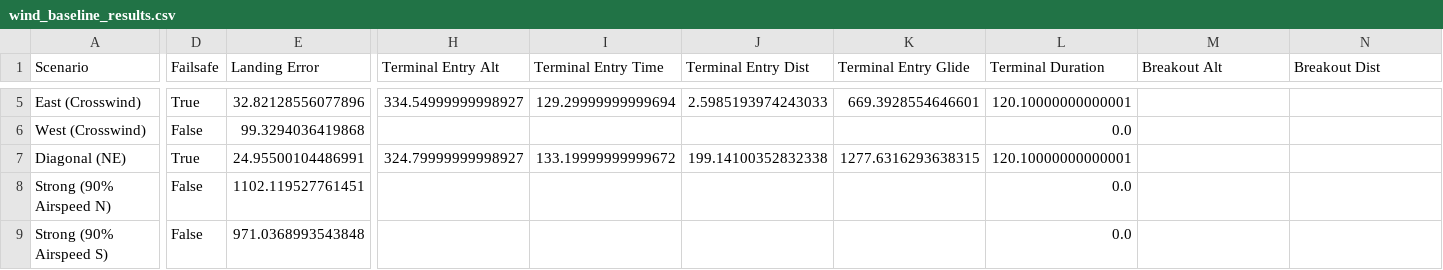
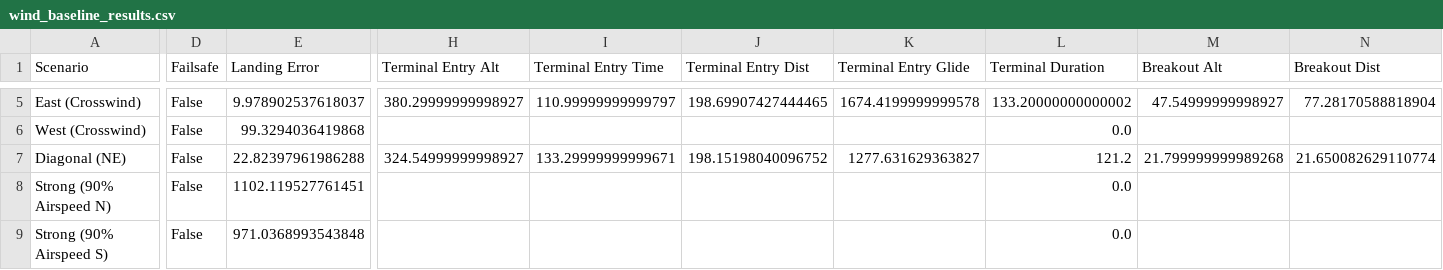
Before and after one commit to Rushil1506/CAN-7USAT-Precision-Landing, a CSV file: wind_baseline_results.csv, drawn as a sheet; only a part is shown, gaps mark what is left out; the diff covers the shown part only; the diff names each change by its address in the sheet, - before the commit and + after, or states it on an @@ line.

```diff
--- a/wind_baseline_results.csv
+++ b/wind_baseline_results.csv
-D5 (Failsafe): True
+D5 (Failsafe): False
-E5 (Landing Error): 32.82128556077896
+E5 (Landing Error): 9.978902537618037
-H5 (Terminal Entry Alt): 334.54999999998927
+H5 (Terminal Entry Alt): 380.29999999998927
-I5 (Terminal Entry Time): 129.29999999999694
+I5 (Terminal Entry Time): 110.99999999999797
-J5 (Terminal Entry Dist): 2.5985193974243033
+J5 (Terminal Entry Dist): 198.69907427444465
-K5 (Terminal Entry Glide): 669.3928554646601
+K5 (Terminal Entry Glide): 1674.4199999999578
-L5 (Terminal Duration): 120.10000000000001
+L5 (Terminal Duration): 133.20000000000002
-M5 (Breakout Alt): (empty)
+M5 (Breakout Alt): 47.54999999998927
-N5 (Breakout Dist): (empty)
+N5 (Breakout Dist): 77.28170588818904
-D7 (Failsafe): True
+D7 (Failsafe): False
-E7 (Landing Error): 24.95500104486991
+E7 (Landing Error): 22.82397961986288
-H7 (Terminal Entry Alt): 324.79999999998927
+H7 (Terminal Entry Alt): 324.54999999998927
-I7 (Terminal Entry Time): 133.19999999999672
+I7 (Terminal Entry Time): 133.29999999999671
-J7 (Terminal Entry Dist): 199.14100352832338
+J7 (Terminal Entry Dist): 198.15198040096752
-K7 (Terminal Entry Glide): 1277.6316293638315
+K7 (Terminal Entry Glide): 1277.631629363827
-L7 (Terminal Duration): 120.10000000000001
+L7 (Terminal Duration): 121.2
-M7 (Breakout Alt): (empty)
+M7 (Breakout Alt): 21.799999999989268
-N7 (Breakout Dist): (empty)
+N7 (Breakout Dist): 21.650082629110774
```
Also changed, not shown: 51 edited cells elsewhere in this file, 6 other files.
